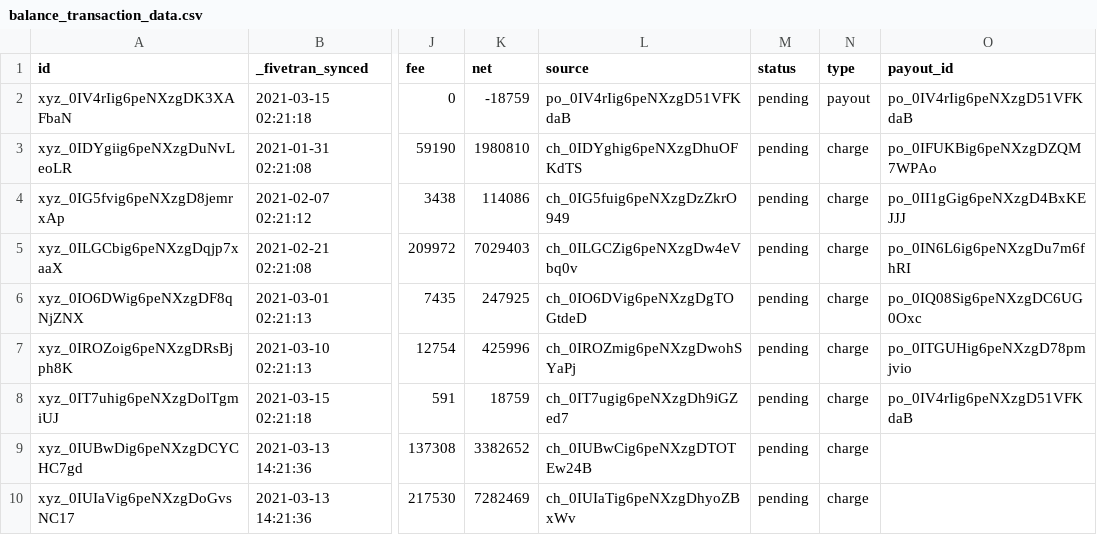
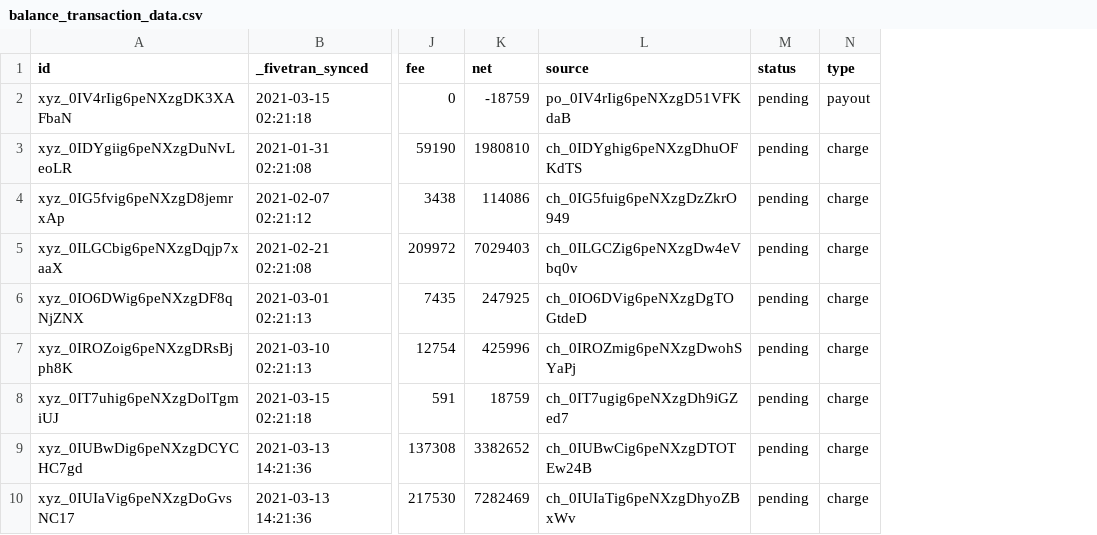
Before and after one commit to fivetran/dbt_stripe, a CSV file: integration_tests/seeds/balance_transaction_data.csv, drawn as a sheet; only a part is shown, gaps mark what is left out; the diff names each change by its address in the sheet, - before the commit and + after, or states it on an @@ line.

```diff
--- a/integration_tests/seeds/balance_transaction_data.csv
+++ b/integration_tests/seeds/balance_transaction_data.csv
-column O (payout_id), rows 2-8: po_0IV4rIig6peNXzgD51VFKdaB | po_0IFUKBig6peNXzgDZQM7WPAo | po_0II1gGig6peNXzgD4BxKEJJJ | po_0IN6L6ig6peNXzgDu7m6fhRI | po_0IQ08Sig6peNXzgDC6UG0Oxc | po_0ITGUHig6peNXzgD78pmjvio | po_0IV4rIig6peNXzgD51VFKdaB
```
Also changed, not shown: 4 other files.
